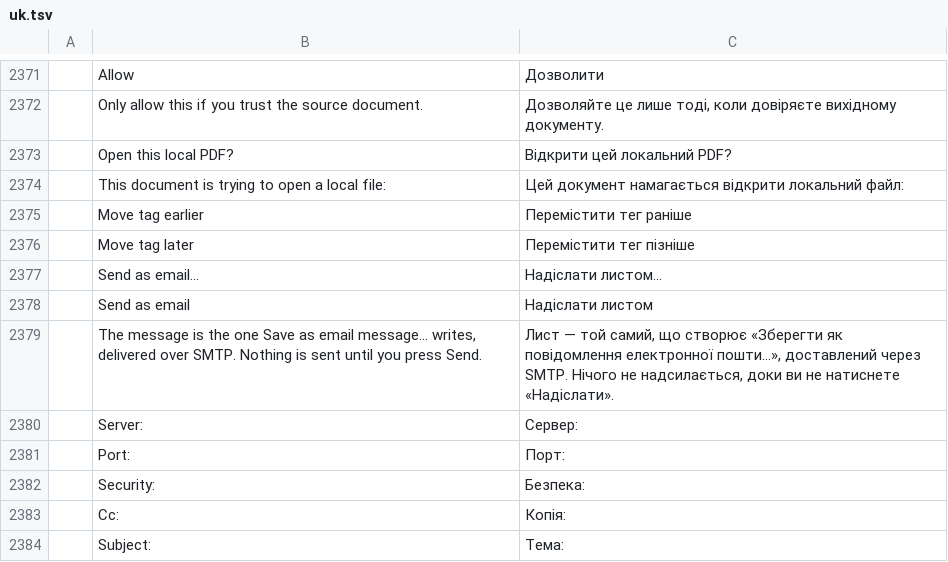
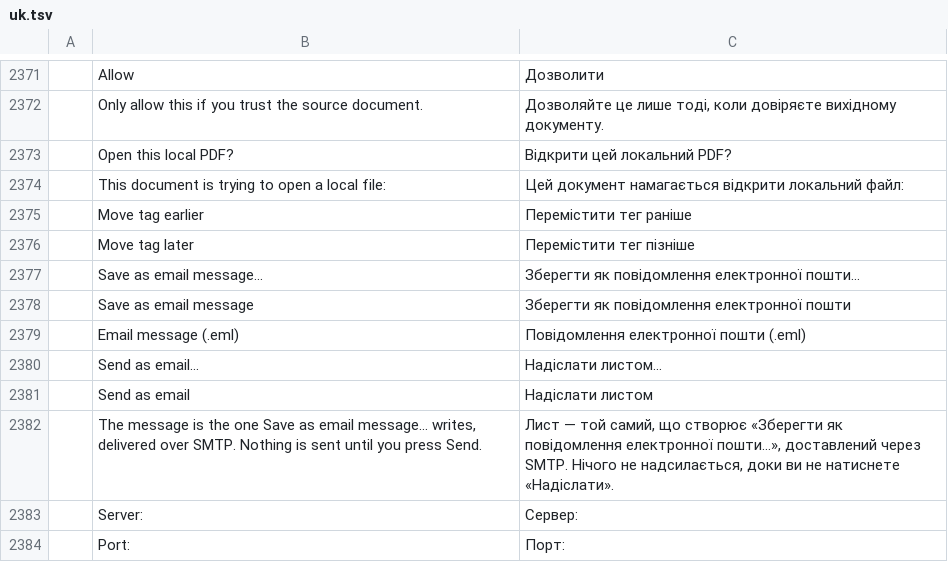
Before and after one commit to kostyk348/pdfcraft, a TSV file: crates/ui-egui/src/i18n/uk.tsv, drawn as a sheet; only a part is shown, gaps mark what is left out; the shorter side is filled out with more unchanged rows; the diff names each change by its address in the sheet, - before the commit and + after, or states it on an @@ line.

Commit message:
fix(i18n): translate the new email command and give it its Lucide icon (t_0273a561)
The .eml slice added the user-facing command email.message without the two things this
repository tests for: a translation in every bundled catalogue and a row in the icon table.
Both are here now — 21 catalogues carry the command label and its dialog strings, and the
'Сообщение эл. почты (.eml)' format label, and assets/icons/mail.svg (Lucide, ISC) is
attributed in ATTRIBUTION.toml by SHA-256.

Verified: cargo test -p pdfcraft-ui-egui --lib i18n -> 106 passed, 0 failed;
cargo test -p pdfcraft-ui-egui --lib icons -> 4 passed, 0 failed.

```diff
--- a/crates/ui-egui/src/i18n/uk.tsv
+++ b/crates/ui-egui/src/i18n/uk.tsv
+row 2377:  | Save as email message… | Зберегти як повідомлення електронної пошти…
+row 2378:  | Save as email message | Зберегти як повідомлення електронної пошти
+row 2379:  | Email message (.eml) | Повідомлення електронної пошти (.eml)
```
Also changed, not shown: crates/ui-egui/src/i18n/ar.tsv, crates/ui-egui/src/i18n/bg.tsv, 23 other files.
